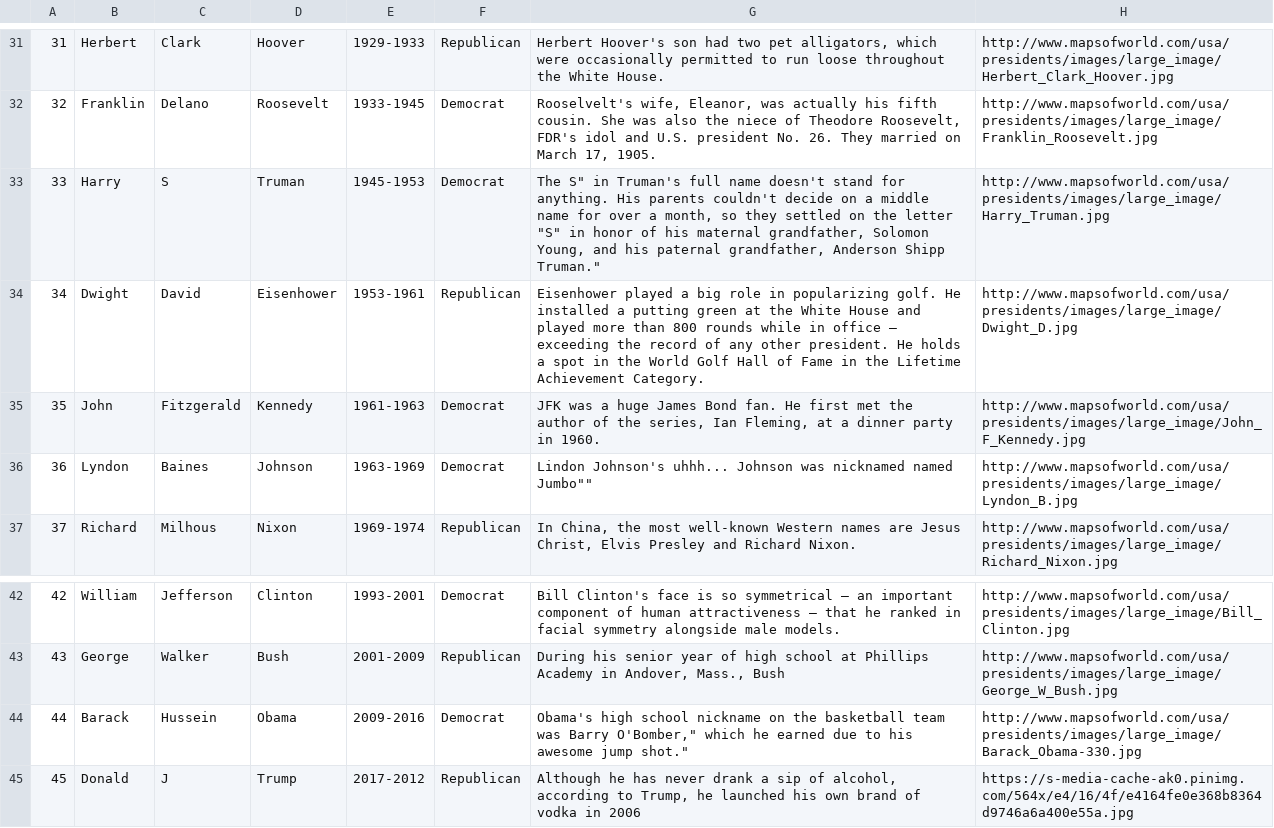
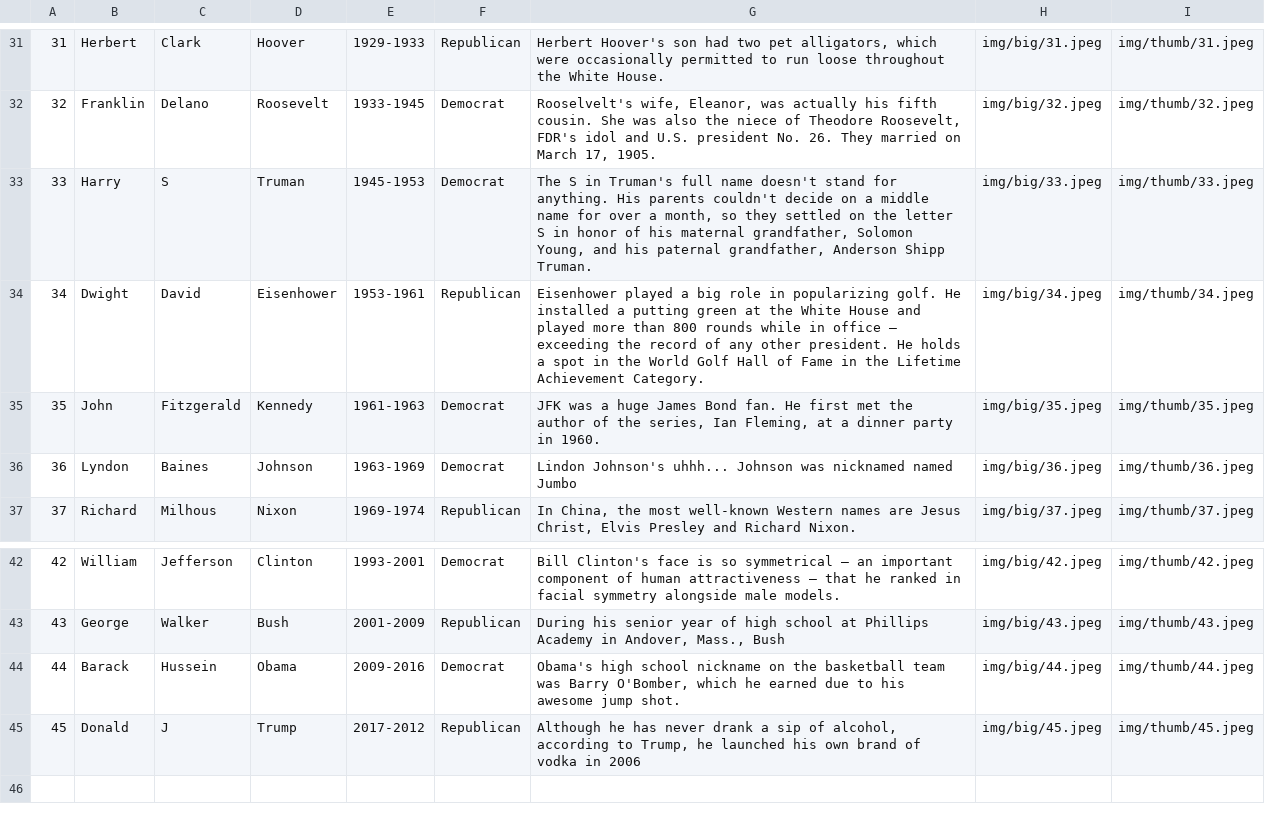
Before and after one commit to joshgiven/WebPresidents, a CSV file: WebContent/WEB-INF/presidents.csv, drawn as a sheet; only a part is shown, gaps mark what is left out; removed rows and columns are numbered as before the commit, all else as after; the diff covers the shown part only; the diff names each change by its address in the sheet, - before the commit and + after, or states it on an @@ line.

```diff
--- a/WebContent/WEB-INF/presidents.csv
+++ b/WebContent/WEB-INF/presidents.csv
-column H, rows 31-37: http://www.mapsofworld.com/usa/presidents/images/large_image/Herbert_Clark_Hoover.jpg | http://www.mapsofworld.com/usa/presidents/images/large_image/Franklin_Roosevelt.jpg | http://www.mapsofworld.com/usa/presidents/images/large_image/Harry_Truman.jpg | http://www.mapsofworld.com/usa/presidents/images/large_image/Dwight_D.jpg | http://www.mapsofworld.com/usa/presidents/images/large_image/John_F_Kennedy.jpg | http://www.mapsofworld.com/usa/presidents/images/large_image/Lyndon_B.jpg | http://www.mapsofworld.com/usa/presidents/images/large_image/Richard_Nixon.jpg; rows 42-45: http://www.mapsofworld.com/usa/presidents/images/large_image/Bill_Clinton.jpg | http://www.mapsofworld.com/usa/presidents/images/large_image/George_W_Bush.jpg | http://www.mapsofworld.com/usa/presidents/images/large_image/Barack_Obama-330.jpg | https://s-media-cache-ak0.pinimg.com/564x/e4/16/4f/e4164fe0e368b8364d9746a6a400e55a.jpg
+column H, rows 31-37: img/big/31.jpeg | img/big/32.jpeg | img/big/33.jpeg | img/big/34.jpeg | img/big/35.jpeg | img/big/36.jpeg | img/big/37.jpeg; rows 42-45: img/big/42.jpeg | img/big/43.jpeg | img/big/44.jpeg | img/big/45.jpeg
+column I, rows 31-37: img/thumb/31.jpeg | img/thumb/32.jpeg | img/thumb/33.jpeg | img/thumb/34.jpeg | img/thumb/35.jpeg | img/thumb/36.jpeg | img/thumb/37.jpeg; rows 42-45: img/thumb/42.jpeg | img/thumb/43.jpeg | img/thumb/44.jpeg | img/thumb/45.jpeg
-G33: The S" in Truman's full name doesn't stand for anything. His parents couldn't decide on a middle name for over a month, so they settled on the letter "S" in honor of his maternal grandfather, Solomon Young, and his paternal grandfather, Anderson Shipp Truman."
+G33: The S in Truman's full name doesn't stand for anything. His parents couldn't decide on a middle name for over a month, so they settled on the letter S in honor of his maternal grandfather, Solomon Young, and his paternal grandfather, Anderson Shipp Truman.
-G36: …nicknamed named Jumbo""
+G36: …nicknamed named Jumbo
-G44: …was Barry O'Bomber," which he earned due to his awesome jump shot."
+G44: …was Barry O'Bomber, which he earned due to his awesome jump shot.
```
Also changed, not shown: 10 edited cells elsewhere in this file, 1 other file.
